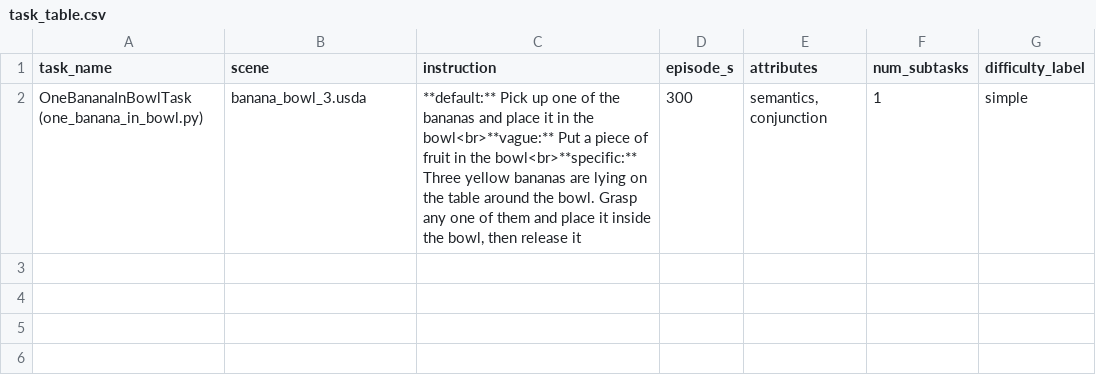
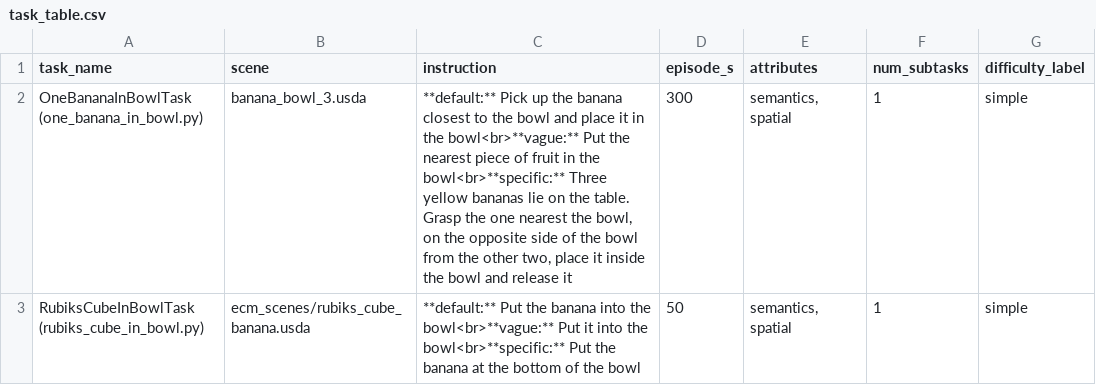
Before and after one commit to liuweitb/RoboLab, a CSV file: robolab/tasks/ecm_tasks/_metadata/task_table.csv, drawn as a sheet.

Commit message:
feat: add ecm client integration tested on `rubikscubeinbowl` task

```diff
--- a/robolab/tasks/ecm_tasks/_metadata/task_table.csv
+++ b/robolab/tasks/ecm_tasks/_metadata/task_table.csv
@@ -1,2 +1,3 @@
 task_name,scene,instruction,episode_s,attributes,num_subtasks,difficulty_label
-OneBananaInBowlTask (one_banana_in_bowl.py),banana_bowl_3.usda,"**default:** Pick up one of the bananas and place it in the bowl<br>**vague:** Put a piece of fruit in the bowl<br>**specific:** Three yellow bananas are lying on the table around the bowl. Grasp any one of them and place it inside the bowl, then release it",300,"semantics, conjunction",1,simple
+OneBananaInBowlTask (one_banana_in_bowl.py),banana_bowl_3.usda,"**default:** Pick up the banana closest to the bowl and place it in the bowl<br>**vague:** Put the nearest piece of fruit in the bowl<br>**specific:** Three yellow bananas lie on the table. Grasp the one nearest the bowl, on the opposite side of the bowl from the other two, place it inside the bowl and release it",300,"semantics, spatial",1,simple
+RubiksCubeInBowlTask (rubiks_cube_in_bowl.py),ecm_scenes/rubiks_cube_banana.usda,**default:** Put the banana into the bowl<br>**vague:** Put it into the bowl<br>**specific:** Put the banana at the bottom of the bowl,50,"semantics, spatial",1,simple
```
Also changed, not shown: 11 other files.
